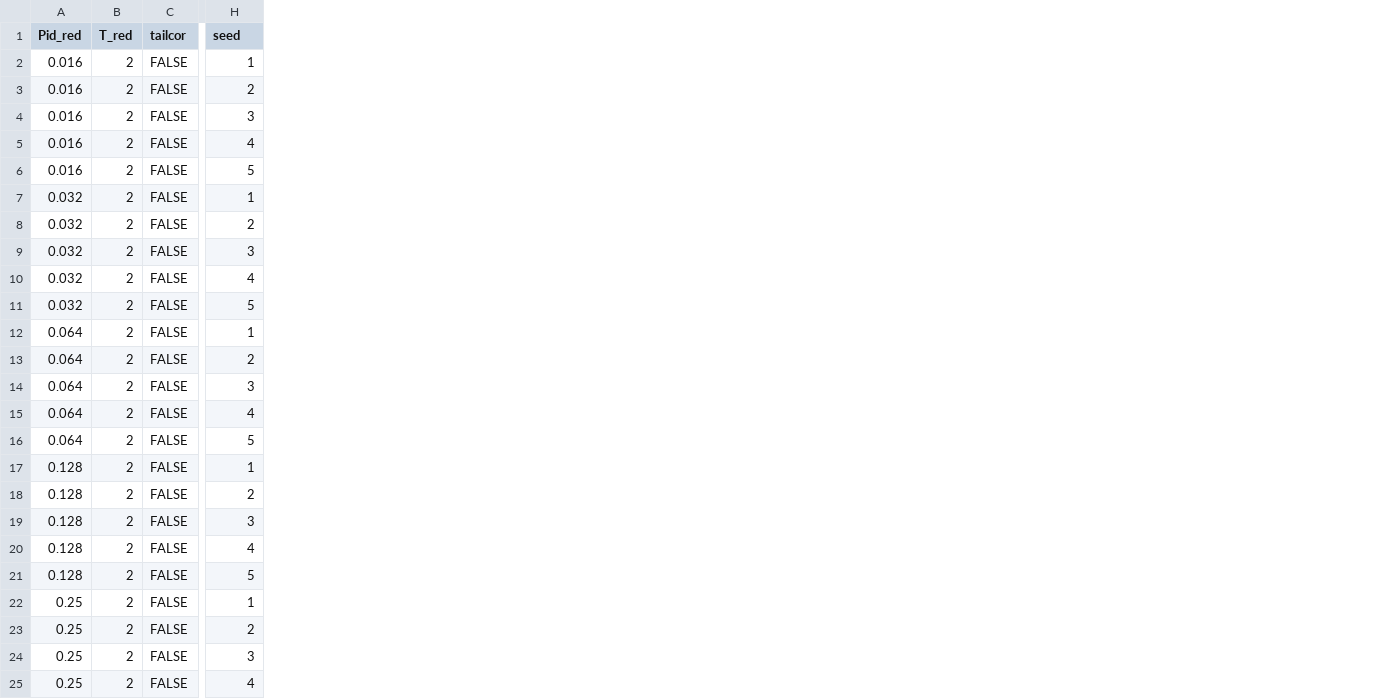
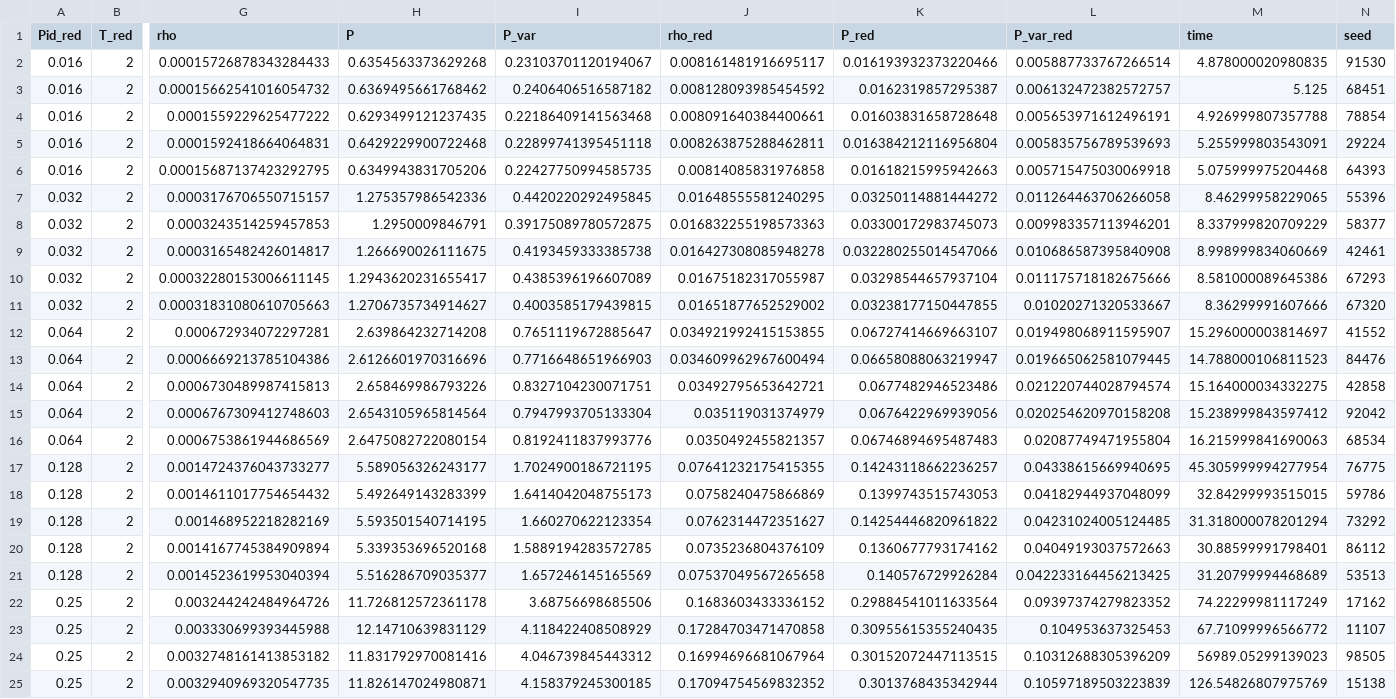
Before and after one commit to lehmkudc/grand-canonical-adsorption, a CSV file: grand-canonical-adsorption/input_data.csv, drawn as a sheet; only a part is shown, gaps mark what is left out; removed rows and columns are numbered as before the commit, all else as after; the diff covers the shown part only; the diff names each change by its address in the sheet, - before the commit and + after, or states it on an @@ line.

```diff
--- a/grand-canonical-adsorption/input_data.csv
+++ b/grand-canonical-adsorption/input_data.csv
-column C (tailcor), rows 2-25: all FALSE
+column G (rho), rows 2-25: 0.00015726878343284433 | 0.00015662541016054732 | 0.0001559229625477222 | 0.0001592418664064831 | 0.00015687137423292795 | 0.0003176706550715157 | 0.0003243514259457853 | 0.0003165482426014817 | 0.00032280153006611145 | 0.00031831080610705663 | 0.000672934072297281 | 0.0006669213785104386 | 0.0006730489987415813 | 0.0006767309412748603 | 0.0006753861944686569 | 0.0014724376043733277 | 0.0014611017754654432 | 0.001468952218282169 | 0.0014167745384909894 | 0.0014523619953040394 | 0.003244242484964726 | 0.003330699393445988 | 0.0032748161413853182 | 0.0032940969320547735
+column H (P), rows 2-25: 0.6354563373629268 | 0.6369495661768462 | 0.6293499121237435 | 0.6429229900722468 | 0.6349943831705206 | 1.275357986542336 | 1.2950009846791 | 1.266690026111675 | 1.2943620231655417 | 1.2706735734914627 | 2.639864232714208 | 2.6126601970316696 | 2.658469986793226 | 2.6543105965814564 | 2.6475082722080154 | 5.589056326243177 | 5.492649143283399 | 5.593501540714195 | 5.339353696520168 | 5.516286709035377 | 11.726812572361178 | 12.14710639831129 | 11.831792970081416 | 11.826147024980871
+column I (P_var), rows 2-25: 0.23103701120194067 | 0.2406406516587182 | 0.22186409141563468 | 0.22899741395451118 | 0.22427750994585735 | 0.4420220292495845 | 0.39175089780572875 | 0.4193459333385738 | 0.4385396196607089 | 0.4003585179439815 | 0.7651119672885647 | 0.7716648651966903 | 0.8327104230071751 | 0.7947993705133304 | 0.8192411837993776 | 1.7024900186721195 | 1.6414042048755173 | 1.660270622123354 | 1.5889194283572785 | 1.657246145165569 | 3.68756698685506 | 4.118422408508929 | 4.046739845443312 | 4.158379245300185
+column J (rho_red), rows 2-25: 0.008161481916695117 | 0.008128093985454592 | 0.008091640384400661 | 0.008263875288462811 | 0.00814085831976858 | 0.01648555581240295 | 0.016832255198573363 | 0.016427308085948278 | 0.01675182317055987 | 0.01651877652529002 | 0.034921992415153855 | 0.034609962967600494 | 0.03492795653642721 | 0.035119031374979 | 0.0350492455821357 | 0.07641232175415355 | 0.0758240475866869 | 0.0762314472351627 | 0.0735236804376109 | 0.07537049567265658 | 0.1683603433336152 | 0.17284703471470858 | 0.16994696681067964 | 0.17094754569832352
+column K (P_red), rows 2-25: 0.016193932373220466 | 0.0162319857295387 | 0.01603831658728648 | 0.016384212116956804 | 0.01618215995942663 | 0.03250114881444272 | 0.03300172983745073 | 0.032280255014547066 | 0.03298544657937104 | 0.03238177150447855 | 0.06727414669663107 | 0.06658088063219947 | 0.0677482946523486 | 0.0676422969939056 | 0.06746894695487483 | 0.14243118662236257 | 0.1399743515743053 | 0.14254446820961822 | 0.1360677793174162 | 0.140576729926284 | 0.29884541011633564 | 0.30955615355240435 | 0.30152072447113515 | 0.3013768435342944
+column L (P_var_red), rows 2-25: 0.005887733767266514 | 0.006132472382572757 | 0.005653971612496191 | 0.005835756789539693 | 0.005715475030069918 | 0.011264463706266058 | 0.009983357113946201 | 0.010686587395840908 | 0.011175718182675666 | 0.01020271320533667 | 0.019498068911595907 | 0.019665062581079445 | 0.021220744028794574 | 0.020254620970158208 | 0.02087749471955804 | 0.04338615669940695 | 0.04182944937048099 | 0.04231024005124485 | 0.04049193037572663 | 0.042233164456213425 | 0.09397374279823352 | 0.104953637325453 | 0.10312688305396209 | 0.10597189503223839
+column M (time), rows 2-25: 4.878000020980835 | 5.125 | 4.926999807357788 | 5.255999803543091 | 5.075999975204468 | 8.46299958229065 | 8.337999820709229 | 8.998999834060669 | 8.581000089645386 | 8.36299991607666 | 15.296000003814697 | 14.788000106811523 | 15.164000034332275 | 15.238999843597412 | 16.215999841690063 | 45.305999994277954 | 32.84299993515015 | 31.318000078201294 | 30.88599991798401 | 31.20799994468689 | 74.22299981117249 | 67.71099996566772 | 56989.05299139023 | 126.54826807975769
-N2 (seed): 1
+N2 (seed): 91530
-N3 (seed): 2
+N3 (seed): 68451
-N4 (seed): 3
+N4 (seed): 78854
-N5 (seed): 4
+N5 (seed): 29224
-N6 (seed): 5
+N6 (seed): 64393
-N7 (seed): 1
+N7 (seed): 55396
-N8 (seed): 2
+N8 (seed): 58377
-N9 (seed): 3
+N9 (seed): 42461
-N10 (seed): 4
+N10 (seed): 67293
-N11 (seed): 5
+N11 (seed): 67320
-N12 (seed): 1
+N12 (seed): 41552
-N13 (seed): 2
+N13 (seed): 84476
-N14 (seed): 3
+N14 (seed): 42858
-N15 (seed): 4
+N15 (seed): 92042
-N16 (seed): 5
+N16 (seed): 68534
-N17 (seed): 1
+N17 (seed): 76775
-N18 (seed): 2
+N18 (seed): 59786
-N19 (seed): 3
+N19 (seed): 73292
-N20 (seed): 4
+N20 (seed): 86112
-N21 (seed): 5
+N21 (seed): 53513
-N22 (seed): 1
+N22 (seed): 17162
-N23 (seed): 2
+N23 (seed): 11107
-N24 (seed): 3
+N24 (seed): 98505
-N25 (seed): 4
+N25 (seed): 15138
```
Also changed, not shown: 66 edited cells elsewhere in this file, 2 other files.
